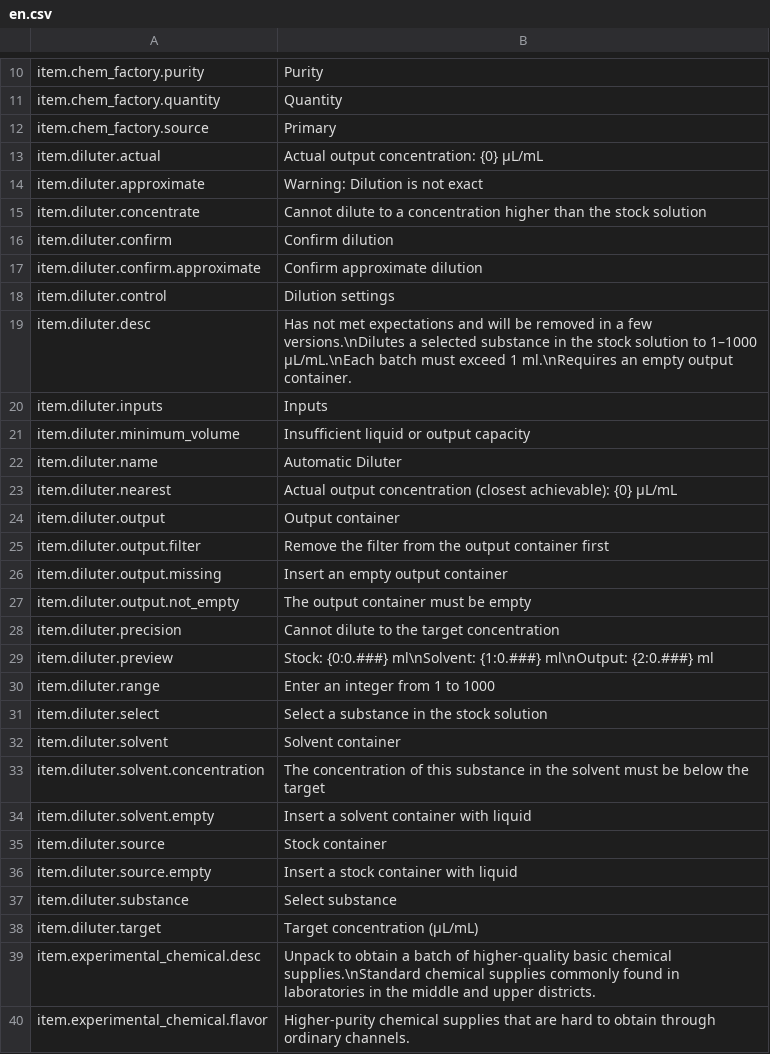
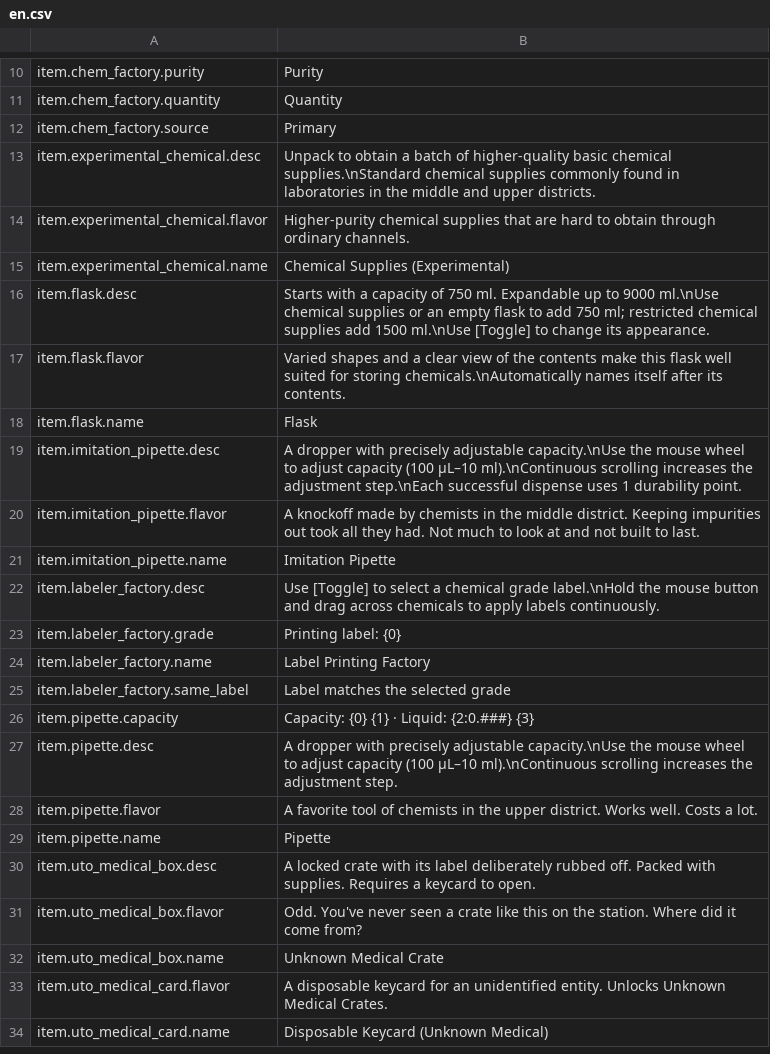
Before and after one commit to EikoocS/RefinedChemistry, a CSV file: Localization/en.csv, drawn as a sheet; only a part is shown, gaps mark what is left out; the shorter side is filled out with more unchanged rows.

Commit message:
Feature:
Remove the automatic diluter implementation, registration, shop replacement, loot entry, localization, and runtime sprite.

```diff
--- a/Localization/en.csv
+++ b/Localization/en.csv
@@ -12,28 +12,2 @@ item.chem_factory.quantity,Quantity
 item.chem_factory.source,Primary
-item.diluter.actual,Actual output concentration: {0} μL/mL
-item.diluter.approximate,Warning: Dilution is not exact
-item.diluter.concentrate,Cannot dilute to a concentration higher than the stock solution
-item.diluter.confirm,Confirm dilution
-item.diluter.confirm.approximate,Confirm approximate dilution
-item.diluter.control,Dilution settings
-item.diluter.desc,Has not met expectations and will be removed in a few versions.\nDilutes a selected substance in the stock solution to 1–1000 μL/mL.\nEach batch must exceed 1 ml.\nRequires an empty output container.
-item.diluter.inputs,Inputs
-item.diluter.minimum_volume,Insufficient liquid or output capacity
-item.diluter.name,Automatic Diluter
-item.diluter.nearest,Actual output concentration (closest achievable): {0} μL/mL
-item.diluter.output,Output container
-item.diluter.output.filter,Remove the filter from the output container first
-item.diluter.output.missing,Insert an empty output container
-item.diluter.output.not_empty,The output container must be empty
-item.diluter.precision,Cannot dilute to the target concentration
-item.diluter.preview,Stock: {0:0.###} ml\nSolvent: {1:0.###} ml\nOutput: {2:0.###} ml
-item.diluter.range,Enter an integer from 1 to 1000
-item.diluter.select,Select a substance in the stock solution
-item.diluter.solvent,Solvent container
-item.diluter.solvent.concentration,The concentration of this substance in the solvent must be below the target
-item.diluter.solvent.empty,Insert a solvent container with liquid
-item.diluter.source,Stock container
-item.diluter.source.empty,Insert a stock container with liquid
-item.diluter.substance,Select substance
-item.diluter.target,Target concentration (μL/mL)
 item.experimental_chemical.desc,Unpack to obtain a batch of higher-quality basic chemical supplies.\nStandard chemical supplies commonly found in laboratories in the middle and upper districts.
```
Also changed, not shown: Localization/zh.csv, 6 other files.
